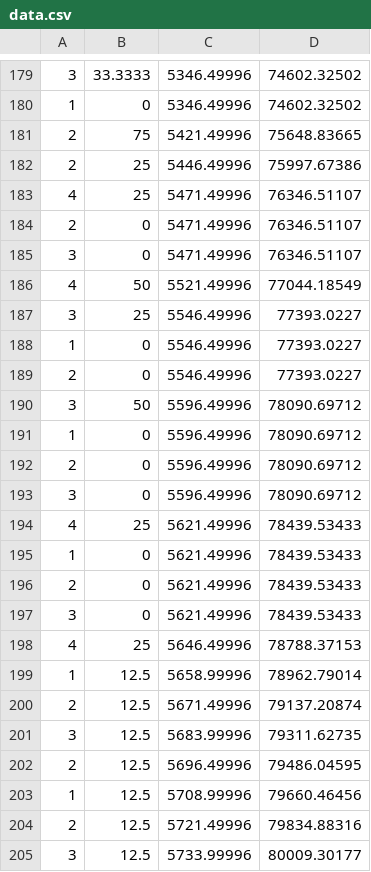
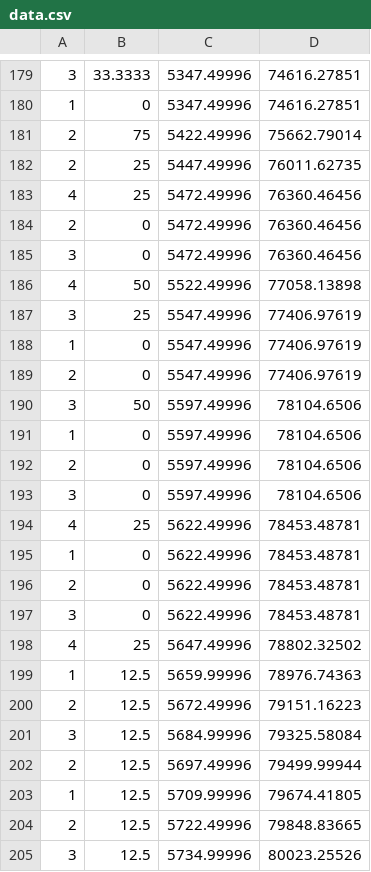
Before and after one commit to gotoAndDie/lab-projects, a CSV file: RhyDrake/data.csv, drawn as a sheet; only a part is shown, gaps mark what is left out; the diff covers the shown part only.

```diff
--- a/RhyDrake/data.csv
+++ b/RhyDrake/data.csv
@@ -179,27 +179,27 @@
-3,33.3333,5346.49996,74602.32502
-1,0,5346.49996,74602.32502
-2,75,5421.49996,75648.83665
-2,25,5446.49996,75997.67386
-4,25,5471.49996,76346.51107
-2,0,5471.49996,76346.51107
-3,0,5471.49996,76346.51107
-4,50,5521.49996,77044.18549
-3,25,5546.49996,77393.0227
-1,0,5546.49996,77393.0227
-2,0,5546.49996,77393.0227
-3,50,5596.49996,78090.69712
-1,0,5596.49996,78090.69712
-2,0,5596.49996,78090.69712
-3,0,5596.49996,78090.69712
-4,25,5621.49996,78439.53433
-1,0,5621.49996,78439.53433
-2,0,5621.49996,78439.53433
-3,0,5621.49996,78439.53433
-4,25,5646.49996,78788.37153
-1,12.5,5658.99996,78962.79014
-2,12.5,5671.49996,79137.20874
-3,12.5,5683.99996,79311.62735
-2,12.5,5696.49996,79486.04595
-1,12.5,5708.99996,79660.46456
-2,12.5,5721.49996,79834.88316
-3,12.5,5733.99996,80009.30177
+3,33.3333,5347.49996,74616.27851
+1,0,5347.49996,74616.27851
+2,75,5422.49996,75662.79014
+2,25,5447.49996,76011.62735
+4,25,5472.49996,76360.46456
+2,0,5472.49996,76360.46456
+3,0,5472.49996,76360.46456
+4,50,5522.49996,77058.13898
+3,25,5547.49996,77406.97619
+1,0,5547.49996,77406.97619
+2,0,5547.49996,77406.97619
+3,50,5597.49996,78104.6506
+1,0,5597.49996,78104.6506
+2,0,5597.49996,78104.6506
+3,0,5597.49996,78104.6506
+4,25,5622.49996,78453.48781
+1,0,5622.49996,78453.48781
+2,0,5622.49996,78453.48781
+3,0,5622.49996,78453.48781
+4,25,5647.49996,78802.32502
+1,12.5,5659.99996,78976.74363
+2,12.5,5672.49996,79151.16223
+3,12.5,5684.99996,79325.58084
+2,12.5,5697.49996,79499.99944
+1,12.5,5709.99996,79674.41805
+2,12.5,5722.49996,79848.83665
+3,12.5,5734.99996,80023.25526
```
Also changed, not shown: 3 added rows, 3 removed rows and 53 edited cells elsewhere in this file.
